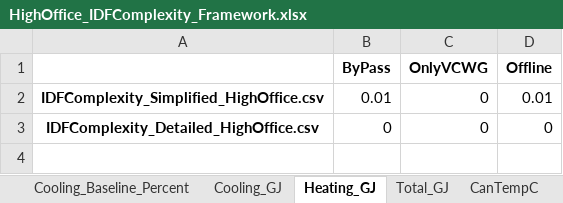
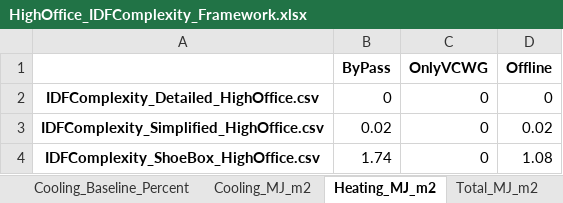
Before and after one commit to xixihaha1995/VCWG_EP_Experiments, an Excel workbook: A_prepost_processing/Chicago_HighOffice_IDFComplexity/HighOffice_IDFComplexity_Framework.xlsx, sheet Heating_MJ_m2, drawn as a sheet; values as stored, in another font and other column widths than the file's, no borders; removed rows and columns are numbered as before the commit, all else as after; the diff names each change by its address in the sheet, - before the commit and + after, or states it on an @@ line.

Commit message:
why there is no cooling demand for shoebox high office

```diff
--- a/A_prepost_processing/Chicago_HighOffice_IDFComplexity/HighOffice_IDFComplexity_Framework.xlsx (sheet Heating_MJ_m2)
+++ b/A_prepost_processing/Chicago_HighOffice_IDFComplexity/HighOffice_IDFComplexity_Framework.xlsx (sheet Heating_MJ_m2)
-sheet tab: Cooling_GJ
+sheet tab: Cooling_MJ_m2
-sheet tab: Heating_GJ
+sheet tab: Heating_MJ_m2
-sheet tab: Total_GJ
+sheet tab: Total_MJ_m2
-row 2: IDFComplexity_Simplified_HighOffice.csv | 0.01 | 0 | 0.01
+row 3: IDFComplexity_Simplified_HighOffice.csv | 0.02 | 0 | 0.02
+row 4: IDFComplexity_ShoeBox_HighOffice.csv | 1.74 | 0 | 1.08
```
Also changed, not shown: sheet CanTempC, sheet Cooling_Demand_W_m2, sheet Total_MJ_m2, sheet Cooling_MJ_m2, sheet CanTempComparison_NMBE, sheet Cooling_Baseline_Percent, 2 more sheets, other sheet tabs, charts or pictures, 15 other files.
